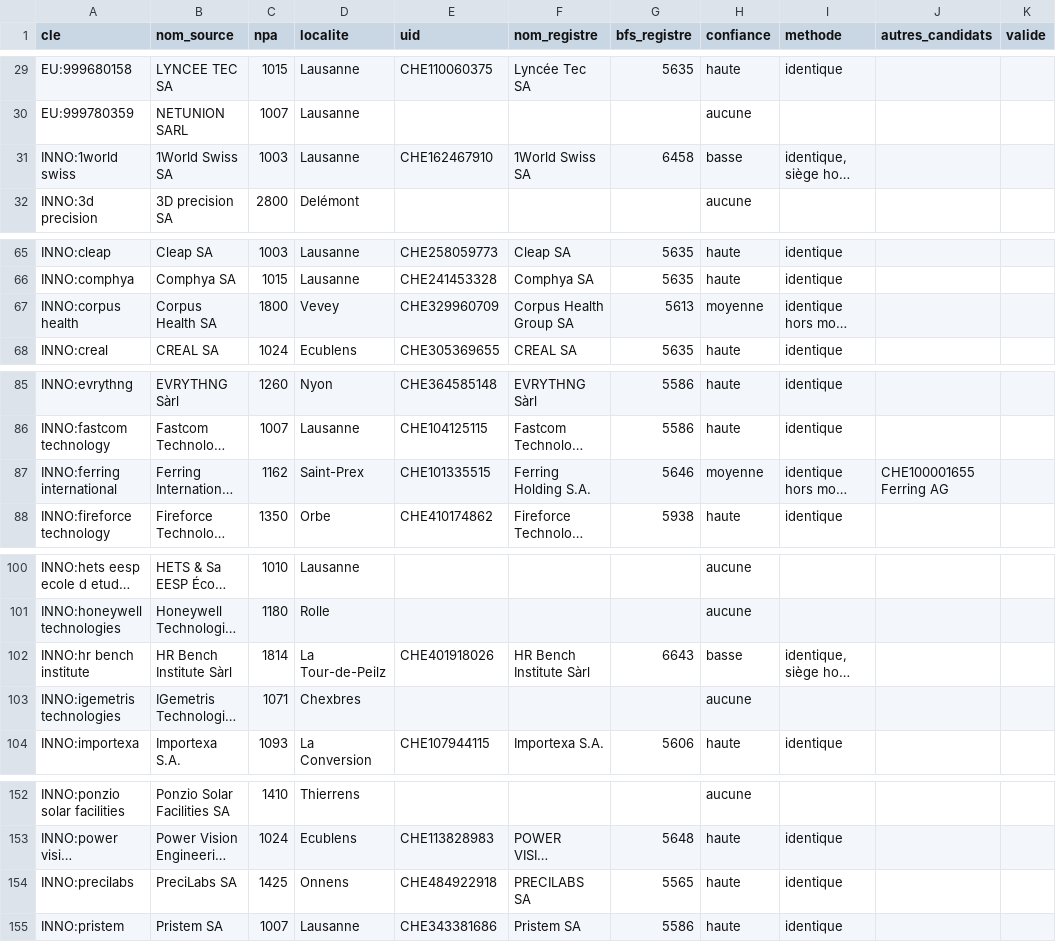
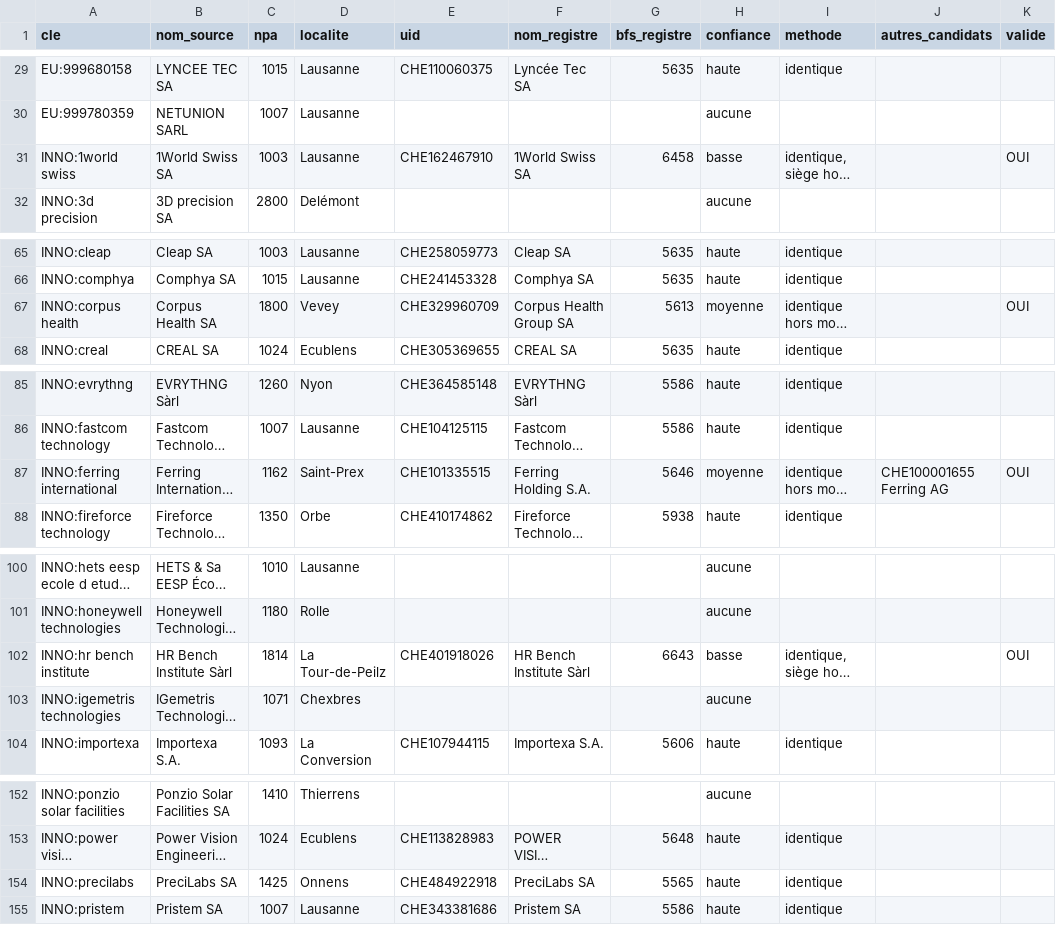
Before and after one commit to abletonuser/atlas-vaud-innovation, a CSV file: data/ref/ide_correspondances.csv, drawn as a sheet; only a part is shown, gaps mark what is left out; long unchanged cells end in …; the diff covers the shown part only; the diff names each change by its address in the sheet, - before the commit and + after, or states it on an @@ line.

```diff
--- a/data/ref/ide_correspondances.csv
+++ b/data/ref/ide_correspondances.csv
-K31 (valide): (empty)
+K31 (valide): OUI
-K67 (valide): (empty)
+K67 (valide): OUI
-K87 (valide): (empty)
+K87 (valide): OUI
-K102 (valide): (empty)
+K102 (valide): OUI
-F154 (nom_registre): PRECILABS SA
+F154 (nom_registre): PreciLabs SA
```
Also changed, not shown: 20 edited cells elsewhere in this file.
